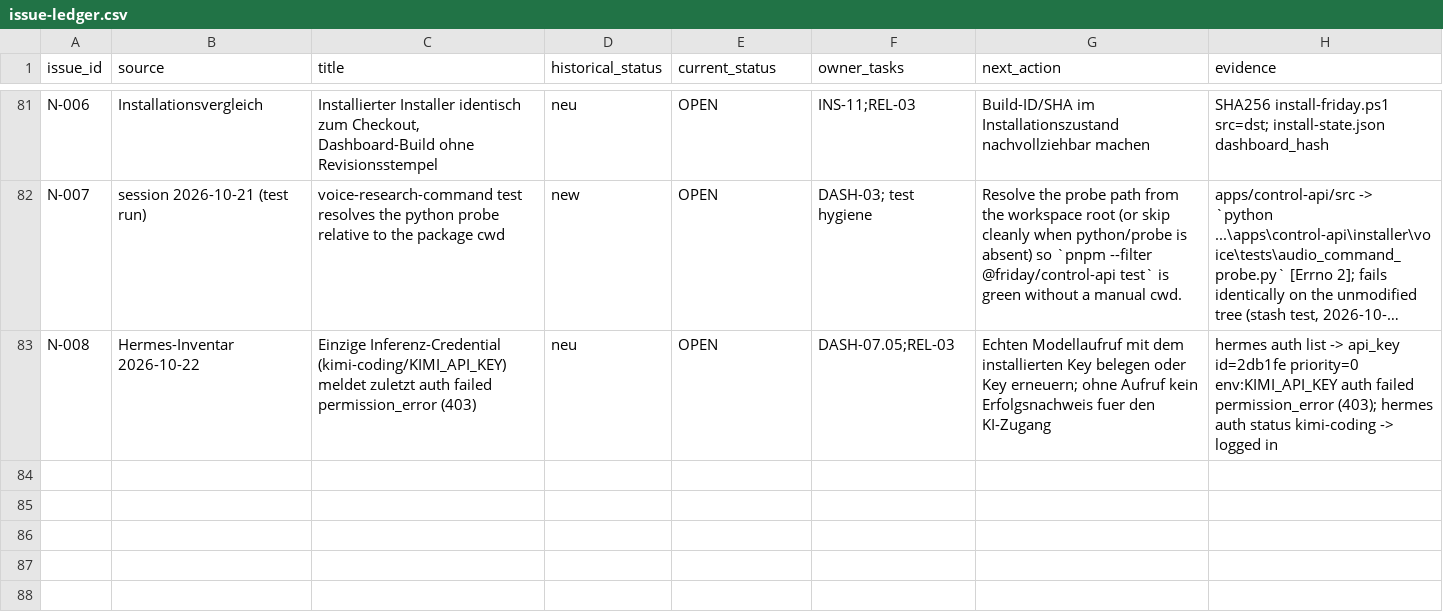
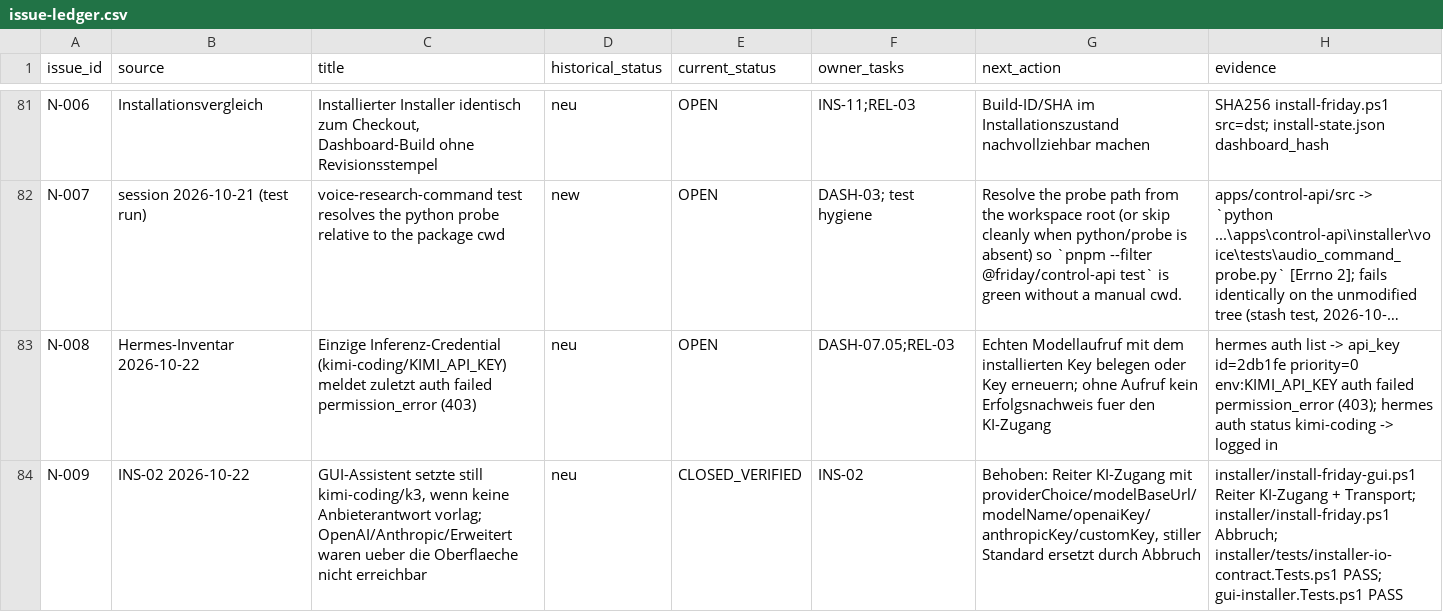
Before and after one commit to rogueki/rogue-friday, a CSV file: docs/agent-work/finalization/issue-ledger.csv, drawn as a sheet; only a part is shown, gaps mark what is left out; long unchanged cells end in …; the diff names each change by its address in the sheet, - before the commit and + after, or states it on an @@ line.

Commit message:
Freeze the installer I/O contract and give the wizard a real provider route

```diff
--- a/docs/agent-work/finalization/issue-ledger.csv
+++ b/docs/agent-work/finalization/issue-ledger.csv
+row 84: N-009 | INS-02 2026-10-22 | GUI-Assistent setzte still kimi-coding/k3, wenn keine Anbieterantwort vorlag; OpenAI/Anthropic/Erweitert waren ueber die Oberflaeche nicht erreichbar | neu | CLOSED_VERIFIED | INS-02 | Behoben: Reiter KI-Zugang mit providerChoice/modelBaseUrl/modelName/openaiKey/anthropicKey/customKey, stiller Standard ersetzt durch Abbruch | installer/install-friday-gui.ps1 Reiter KI-Zugang + Transport; installer/install-friday.ps1 Abbruch; installer/tests/installer-io-contract.Tests.ps1 PASS; gui-installer.Tests.ps1 PASS
```
Also changed, not shown: docs/agent-work/finalization/requirements.csv, 7 other files.
